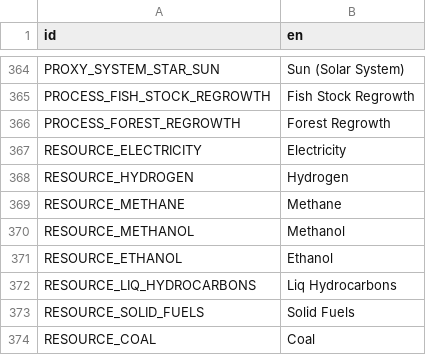
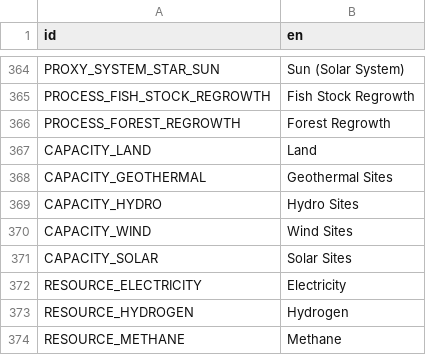
Before and after one commit to t2civ/astropolis_public, a CSV file: text/entities.csv, drawn as a sheet; only a part is shown, gaps mark what is left out; the shorter side is filled out with more unchanged rows; the diff names each change by its address in the sheet, - before the commit and + after, or states it on an @@ line.

```diff
--- a/text/entities.csv
+++ b/text/entities.csv
+row 367: CAPACITY_LAND | Land
+row 368: CAPACITY_GEOTHERMAL | Geothermal Sites
+row 369: CAPACITY_HYDRO | Hydro Sites
+row 370: CAPACITY_WIND | Wind Sites
+row 371: CAPACITY_SOLAR | Solar Sites
```
Also changed, not shown: tables/modules.tsv, tables/processes.tsv, 10 other files.
